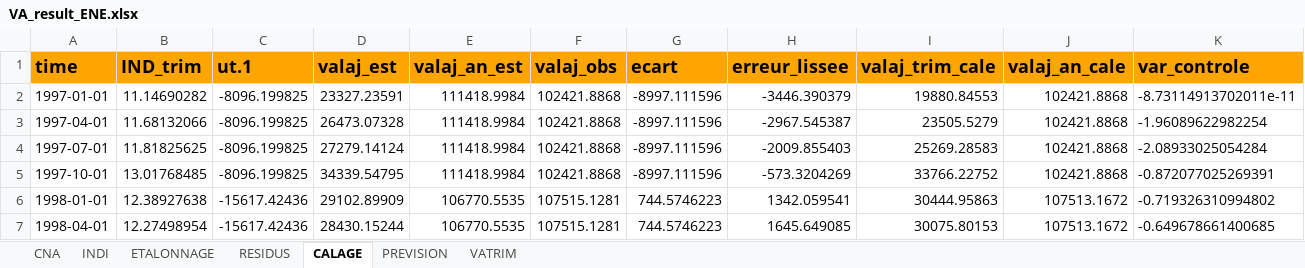
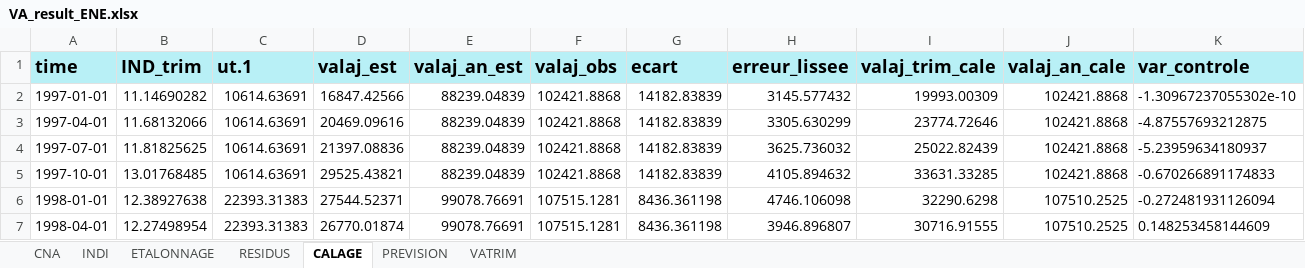
Before and after one commit to luckymaxtser/Compte_trim, an Excel workbook: VA_result_ENE.xlsx, sheet CALAGE, drawn as a sheet; only a part is shown; values as stored, in another font and other column widths than the file's, no borders; the diff covers the shown part only; the diff names each change by its address in the sheet, - before the commit and + after, or states it on an @@ line.

Commit message:
Mise à jour du fichier Excel via Shiny

```diff
--- a/VA_result_ENE.xlsx (sheet CALAGE)
+++ b/VA_result_ENE.xlsx (sheet CALAGE)
-A1:K1 fill: #FFA500
+A1:K1 fill: #B8F0F6
-C2:C5 (ut.1): -8096.199825
+C2:C5 (ut.1): 10614.63691
-D2 (valaj_est): 23327.23591
+D2 (valaj_est): 16847.42566
-E2:E5 (valaj_an_est): 111418.9984
+E2:E5 (valaj_an_est): 88239.04839
-G2:G5 (ecart): -8997.111596
+G2:G5 (ecart): 14182.83839
-H2 (erreur_lissee): -3446.390379
+H2 (erreur_lissee): 3145.577432
-I2 (valaj_trim_cale): 19880.84553
+I2 (valaj_trim_cale): 19993.00309
-K2 (var_controle): -8.73114913702011e-11
+K2 (var_controle): -1.30967237055302e-10
-D3 (valaj_est): 26473.07328
+D3 (valaj_est): 20469.09616
-H3 (erreur_lissee): -2967.545387
+H3 (erreur_lissee): 3305.630299
-I3 (valaj_trim_cale): 23505.5279
+I3 (valaj_trim_cale): 23774.72646
-K3 (var_controle): -1.96089622982254
+K3 (var_controle): -4.87557693212875
-D4 (valaj_est): 27279.14124
+D4 (valaj_est): 21397.08836
-H4 (erreur_lissee): -2009.855403
+H4 (erreur_lissee): 3625.736032
-I4 (valaj_trim_cale): 25269.28583
+I4 (valaj_trim_cale): 25022.82439
-K4 (var_controle): -2.08933025054284
+K4 (var_controle): -5.23959634180937
-D5 (valaj_est): 34339.54795
+D5 (valaj_est): 29525.43821
-H5 (erreur_lissee): -573.3204269
+H5 (erreur_lissee): 4105.894632
-I5 (valaj_trim_cale): 33766.22752
+I5 (valaj_trim_cale): 33631.33285
-K5 (var_controle): -0.872077025269391
+K5 (var_controle): -0.670266891174833
-C6:C7 (ut.1): -15617.42436
+C6:C7 (ut.1): 22393.31383
-D6 (valaj_est): 29102.89909
+D6 (valaj_est): 27544.52371
-E6:E7 (valaj_an_est): 106770.5535
+E6:E7 (valaj_an_est): 99078.76691
-G6:G7 (ecart): 744.5746223
+G6:G7 (ecart): 8436.361198
-H6 (erreur_lissee): 1342.059541
+H6 (erreur_lissee): 4746.106098
-I6 (valaj_trim_cale): 30444.95863
+I6 (valaj_trim_cale): 32290.6298
-J6:J7 (valaj_an_cale): 107513.1672
+J6:J7 (valaj_an_cale): 107510.2525
-K6 (var_controle): -0.719326310994802
+K6 (var_controle): -0.272481931126094
-D7 (valaj_est): 28430.15244
+D7 (valaj_est): 26770.01874
-H7 (erreur_lissee): 1645.649085
+H7 (erreur_lissee): 3946.896807
-I7 (valaj_trim_cale): 30075.80153
+I7 (valaj_trim_cale): 30716.91555
-K7 (var_controle): -0.649678661400685
+K7 (var_controle): 0.148253458144609
```
Also changed, not shown: 721 edited cells elsewhere in this sheet, sheet PREVISION, sheet VATRIM, sheet ETALONNAGE, sheet INDI, sheet RESIDUS, sheet CNA.
